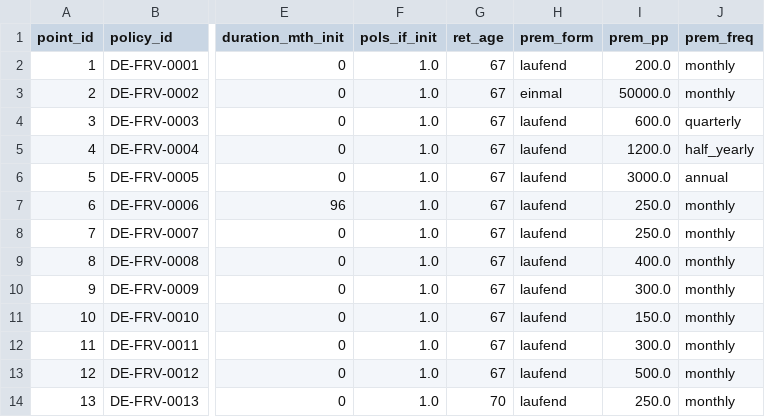
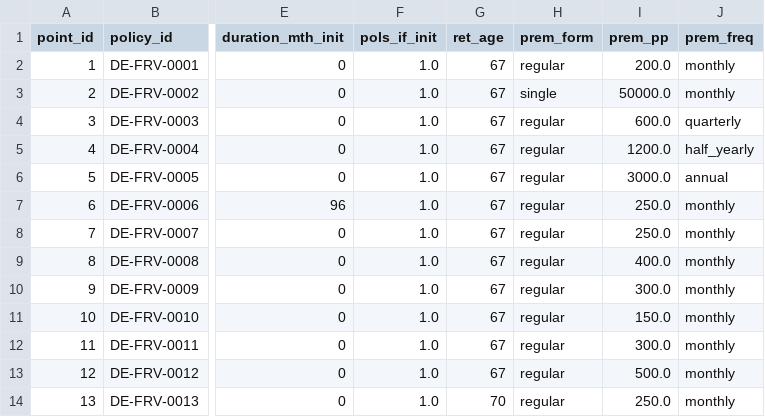
Before and after one commit to Degelmann-Solutions/delib-testbed, a CSV file: products/fondsgebundene_rentenversicherung/model_point_table.csv, drawn as a sheet; only a part is shown, gaps mark what is left out; the diff names each change by its address in the sheet, - before the commit and + after, or states it on an @@ line.

```diff
--- a/products/fondsgebundene_rentenversicherung/model_point_table.csv
+++ b/products/fondsgebundene_rentenversicherung/model_point_table.csv
-H2 (prem_form): laufend
+H2 (prem_form): regular
-H3 (prem_form): einmal
+H3 (prem_form): single
-H4:H14 (prem_form): laufend
+H4:H14 (prem_form): regular
```
Also changed, not shown: products/indexpolice/model_point_table.csv, products/klassische_rentenversicherung/model_point_table.csv, 26 other files.
